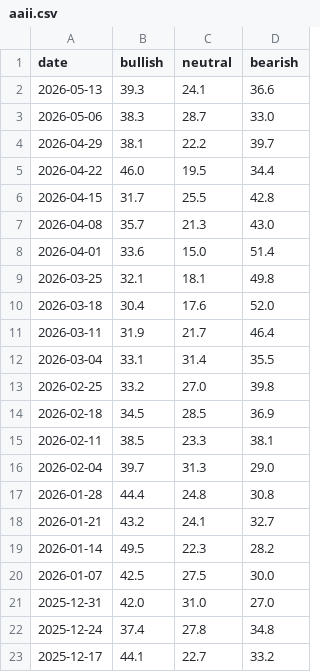
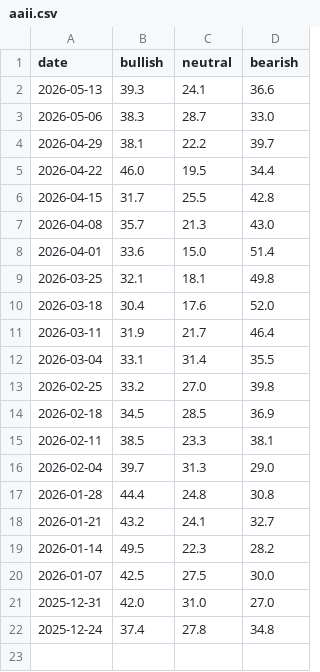
Before and after one commit to yasunogithub/market-reminder, a CSV file: data/aaii.csv, drawn as a sheet; the diff names each change by its address in the sheet, - before the commit and + after, or states it on an @@ line.

```diff
--- a/data/aaii.csv
+++ b/data/aaii.csv
-row 23: 2025-12-17 | 44.1 | 22.7 | 33.2
```
Also changed, not shown: data/combined.csv, 1 other file.
